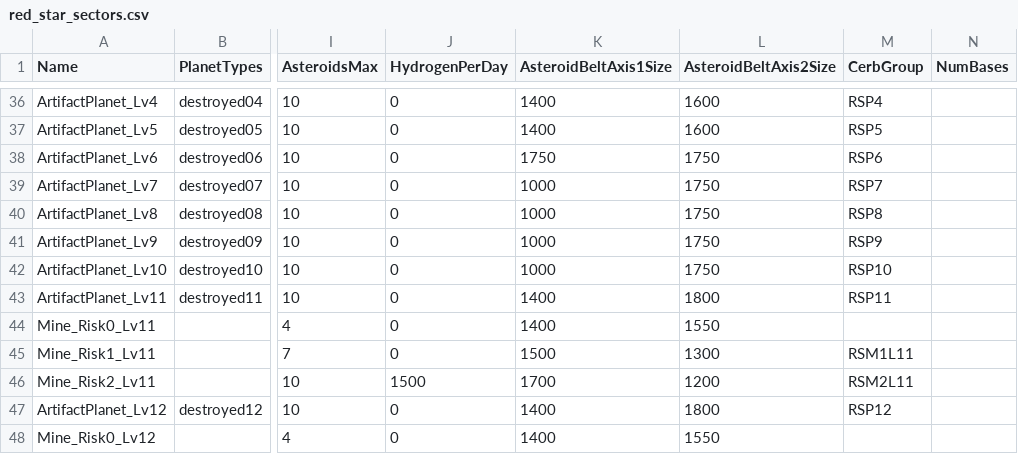
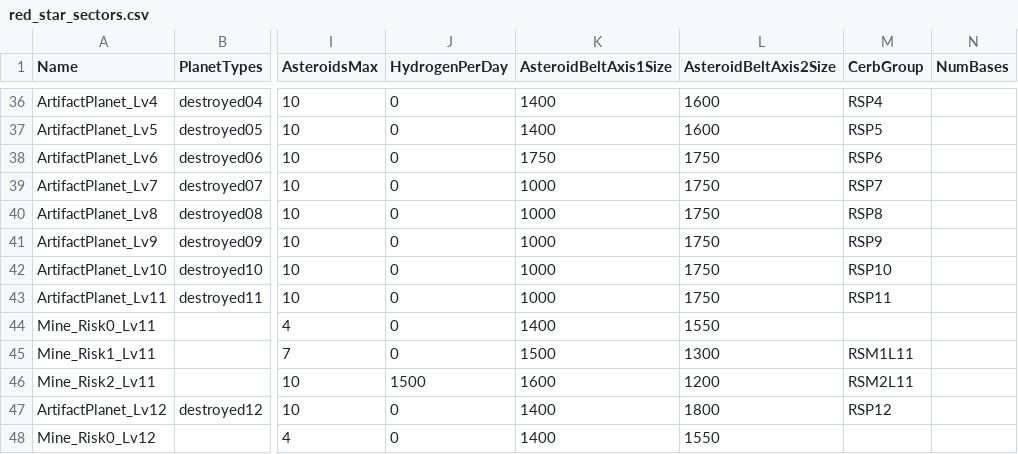
Before and after one commit to userXinos/HadesSpace, a CSV file: parser/raw/Nebula/red_star_sectors.csv, drawn as a sheet; only a part is shown, gaps mark what is left out; the diff names each change by its address in the sheet, - before the commit and + after, or states it on an @@ line.

```diff
--- a/parser/raw/Nebula/red_star_sectors.csv
+++ b/parser/raw/Nebula/red_star_sectors.csv
-K43 (AsteroidBeltAxis1Size): 1400
+K43 (AsteroidBeltAxis1Size): 1000
-L43 (AsteroidBeltAxis2Size): 1800
+L43 (AsteroidBeltAxis2Size): 1750
-K46 (AsteroidBeltAxis1Size): 1700
+K46 (AsteroidBeltAxis1Size): 1600
```
Also changed, not shown: parser/raw/Nebula/capital_ships.csv, parser/raw/Nebula/globals.csv, 6 other files.
